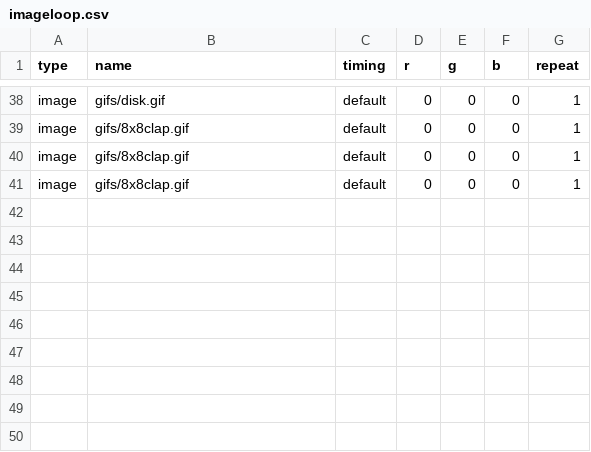
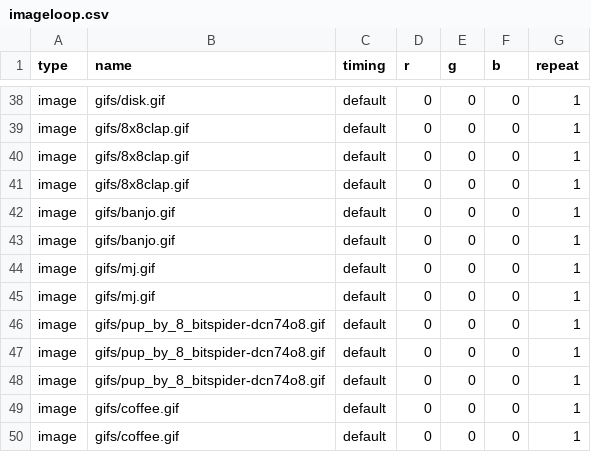
Before and after one commit to alanswx/PiPixelFrame, a CSV file: playlists/imageloop.csv, drawn as a sheet; only a part is shown, gaps mark what is left out; the diff names each change by its address in the sheet, - before the commit and + after, or states it on an @@ line.

Commit message:
changes

```diff
--- a/playlists/imageloop.csv
+++ b/playlists/imageloop.csv
+row 42: image | gifs/banjo.gif | default | 0 | 0 | 0 | 1
+row 43: image | gifs/banjo.gif | default | 0 | 0 | 0 | 1
+row 44: image | gifs/mj.gif | default | 0 | 0 | 0 | 1
+row 45: image | gifs/mj.gif | default | 0 | 0 | 0 | 1
+row 46: image | gifs/pup_by_8_bitspider-dcn74o8.gif | default | 0 | 0 | 0 | 1
+row 47: image | gifs/pup_by_8_bitspider-dcn74o8.gif | default | 0 | 0 | 0 | 1
+row 48: image | gifs/pup_by_8_bitspider-dcn74o8.gif | default | 0 | 0 | 0 | 1
+row 49: image | gifs/coffee.gif | default | 0 | 0 | 0 | 1
+row 50: image | gifs/coffee.gif | default | 0 | 0 | 0 | 1
```
